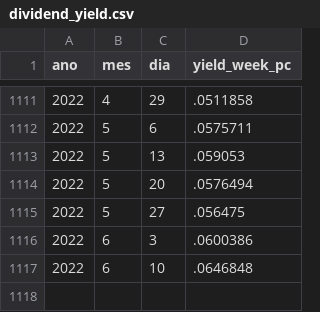
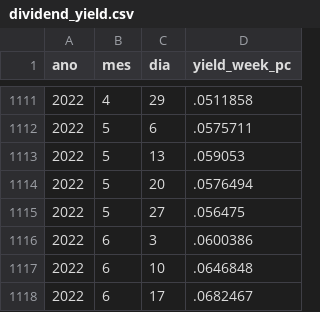
Before and after one commit to nefin/nefin.github.io, a CSV file: resources/Predictability/dividend_yield.csv, drawn as a sheet; only a part is shown, gaps mark what is left out.

```diff
--- a/resources/Predictability/dividend_yield.csv
+++ b/resources/Predictability/dividend_yield.csv
@@ -1117 +1117,2 @@ ano,mes,dia,yield_week_pc
 2022,6,10,.0646848
+2022,6,17,.0682467
```
Also changed, not shown: resources/Predictability/loan_fees.csv, resources/Predictability/short_interest.csv, 8 other files.
